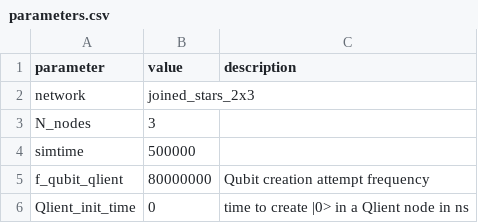
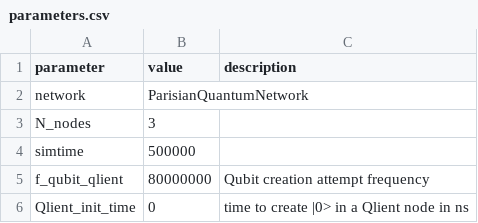
Before and after one commit to ScheinerS/SNQS, a CSV file: parameters.csv, drawn as a sheet; only a part is shown.

Commit message:
Qlients & Qonnectors lists. Added 'Parisian Quantum Network'.

```diff
--- a/parameters.csv
+++ b/parameters.csv
@@ -1,3 +1,3 @@
 parameter,value,description
-network,joined_stars_2x3,
+network,ParisianQuantumNetwork,
 N_nodes,3,
```
Also changed, not shown: networks/joined_stars_2x3.csv, networks/joined_stars_3x3.csv, 2 other files.
